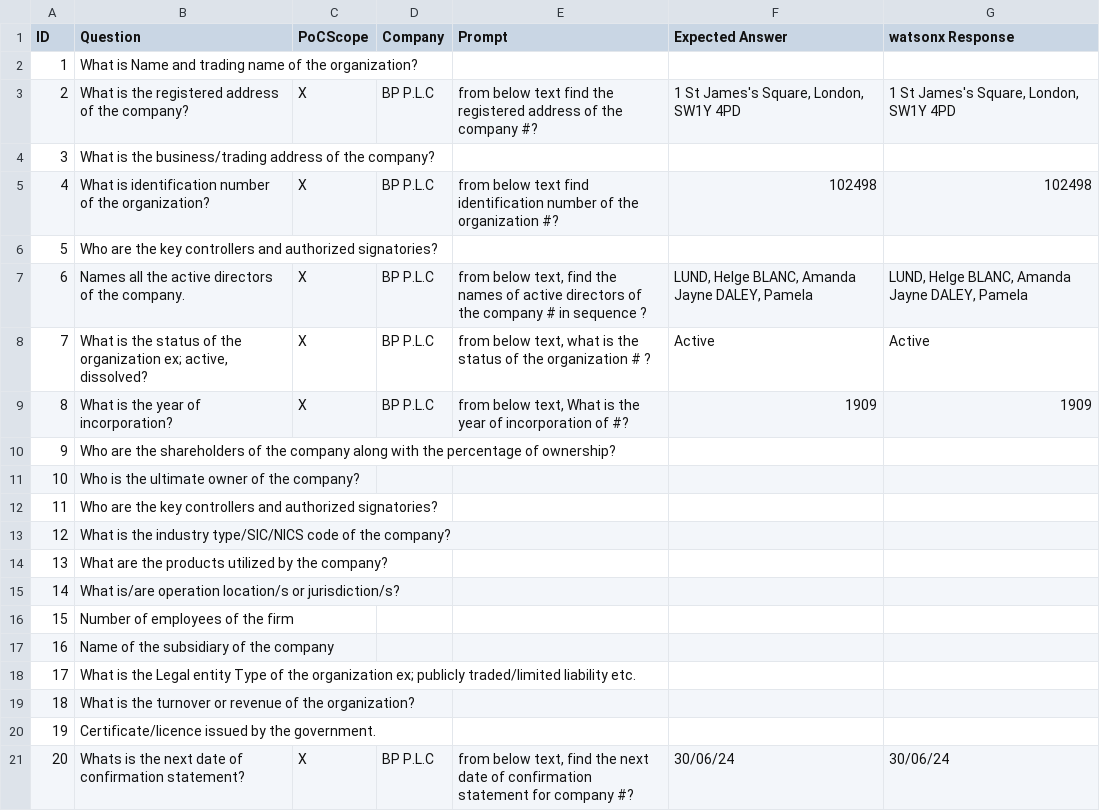
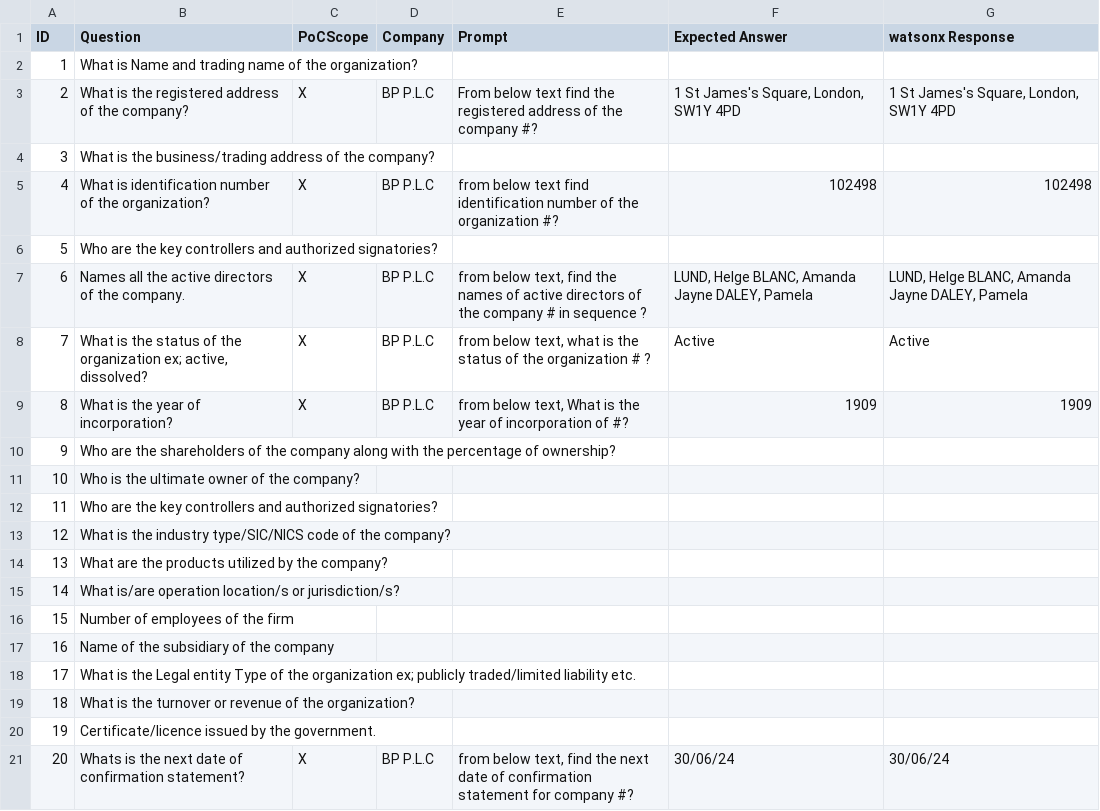
Before and after one commit to nprathapaneni/watsonx-demo-svc, a CSV file: config/KYCDataValidationQuestions.csv, drawn as a sheet.

Commit message:
Update data-extraction discovery logic (#20)
Signed-off-by: Sean Sundberg <seansund@us.ibm.com>

```diff
--- a/config/KYCDataValidationQuestions.csv
+++ b/config/KYCDataValidationQuestions.csv
@@ -2,3 +2,3 @@ ID,Question,PoCScope,Company,Prompt,Expected Answer,watsonx Response
 1,What is Name and trading name of the organization?,,,,,
-2,What is the registered address of the company?,X,BP P.L.C,from below text find the registered address of the company #?,"1 St James's Square, London, SW1Y 4PD","1 St James's Square, London, SW1Y 4PD"
+2,What is the registered address of the company?,X,BP P.L.C,From below text find the registered address of the company #?,"1 St James's Square, London, SW1Y 4PD","1 St James's Square, London, SW1Y 4PD"
 3,What is the business/trading address of the company?,,,,,
```
Also changed, not shown: 3 other files.
